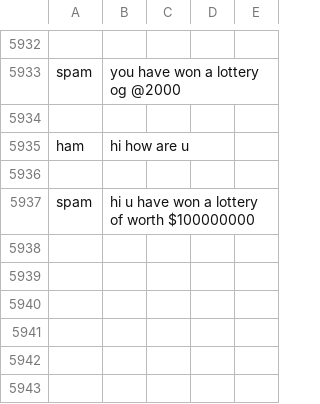
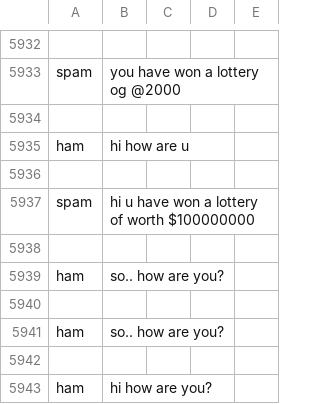
Before and after one commit to SarangKumar/Spam-Shield, a CSV file: static/dataset/spam.csv, drawn as a sheet; only a part is shown, gaps mark what is left out.

```diff
--- a/static/dataset/spam.csv
+++ b/static/dataset/spam.csv
@@ -5939 +5939,7 @@ ham,hi how are u,,,
 spam,hi u have won a lottery of worth $100000000,,,
+
+ham,so.. how are you?,,,
+
+ham,so.. how are you?,,,
+
+ham,hi how are you?,,,
```
Also changed, not shown: 3 other files.
